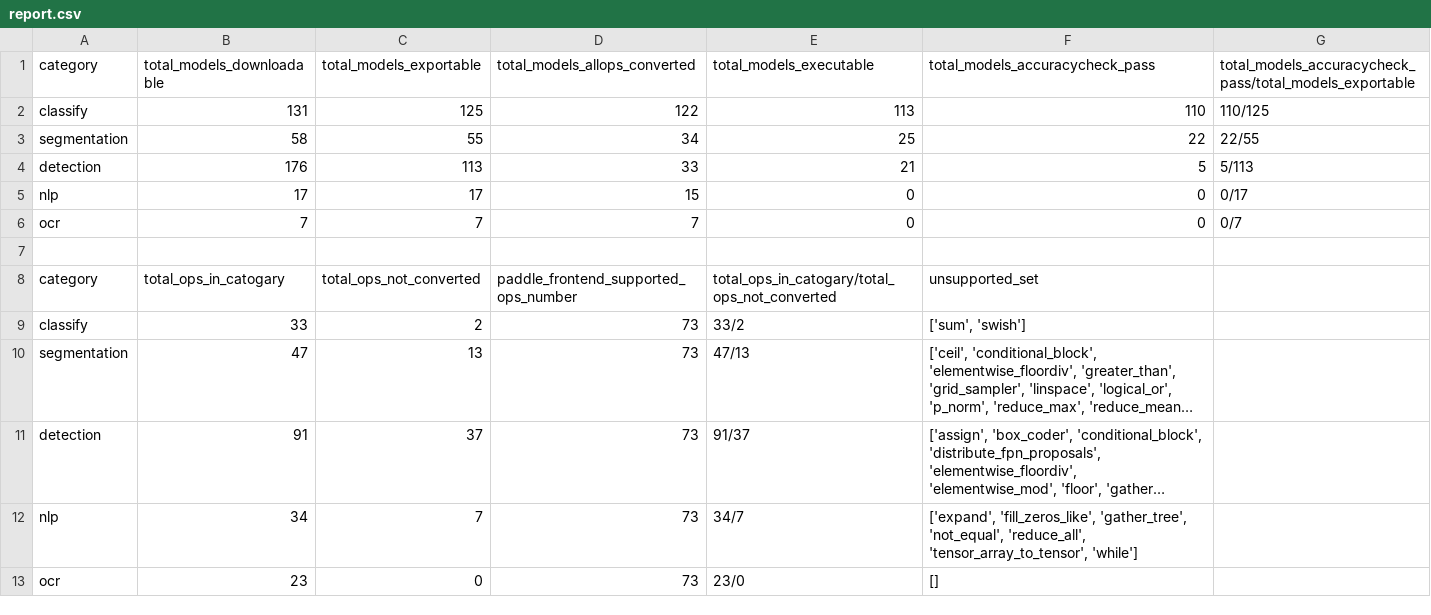
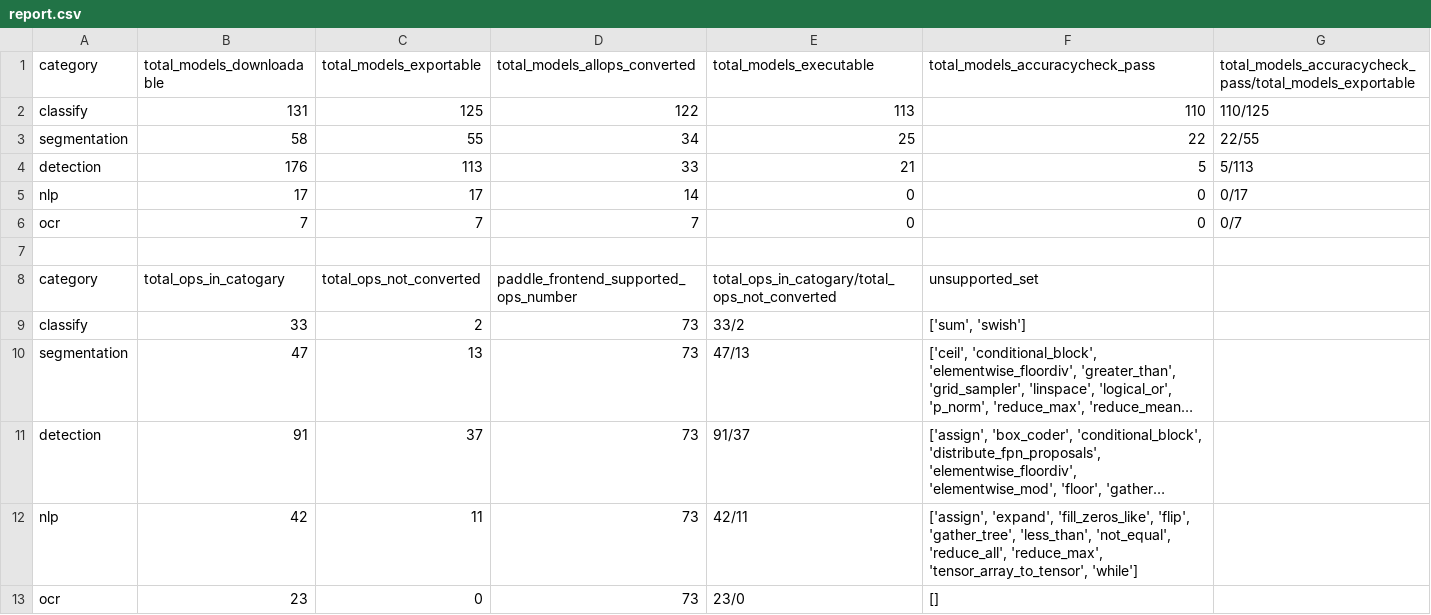
Before and after one commit to meiyang-intel/PaddleOMZAnalyzer, a CSV file: report/report.csv, drawn as a sheet; long unchanged cells end in …; removed rows and columns are numbered as before the commit, all else as after; the diff names each change by its address in the sheet, - before the commit and + after, or states it on an @@ line.

```diff
--- a/report/report.csv
+++ b/report/report.csv
-D5 (total_models_allops_converted): 15
+D5 (total_models_allops_converted): 14
-row 12: nlp | 34 | 7 | 73 | 34/7 | ['expand', 'fill_zeros_like', 'gather_tree', 'not_equal', 'reduce_all', 'tensor_array_to_tensor', 'while']
+row 12: nlp | 42 | 11 | 73 | 42/11 | ['assign', 'expand', 'fill_zeros_like', 'flip', 'gather_tree', 'less_than', 'not_equal', 'reduce_all', 'reduce_max', 'tensor_array_to_tensor', 'while']
```
Also changed, not shown: analyzer/paddlenlp_filtered_operators.csv, report/report_ops.csv.
